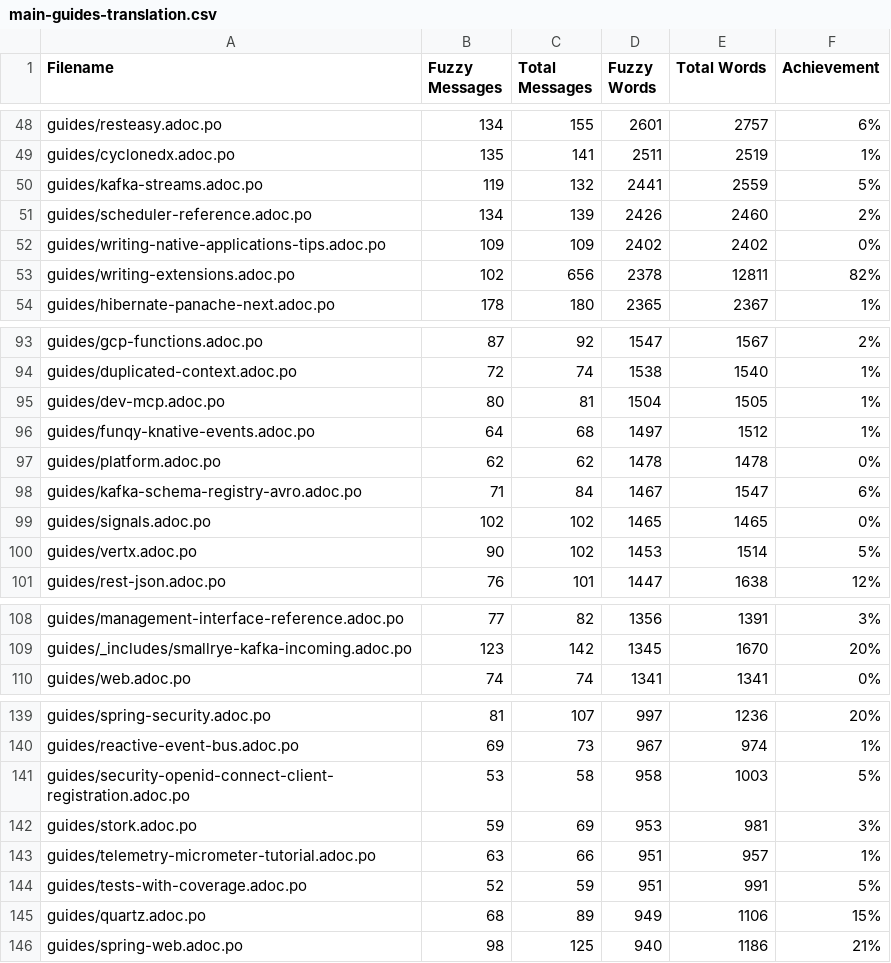
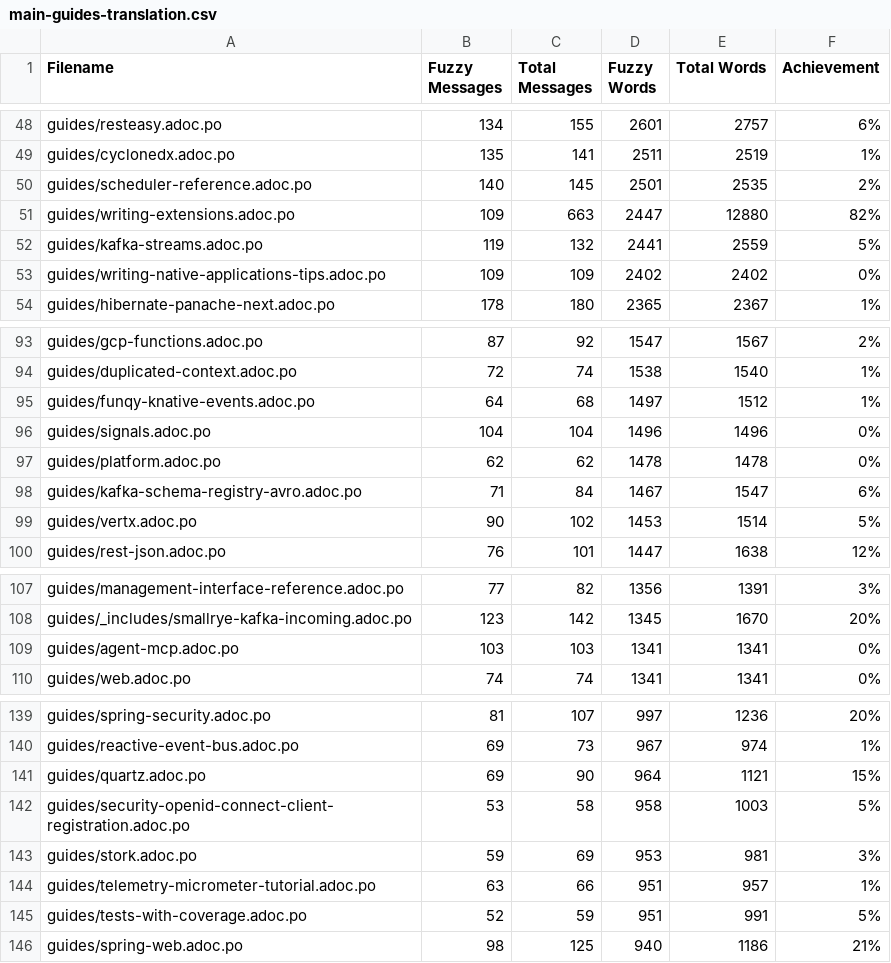
Before and after one commit to christianfernandesprofissional/pt.quarkus.io, a CSV file: l10n/stats/main-guides-translation.csv, drawn as a sheet; only a part is shown, gaps mark what is left out; removed rows and columns are numbered as before the commit, all else as after; the diff covers the shown part only; the diff names each change by its address in the sheet, - before the commit and + after, or states it on an @@ line.

```diff
--- a/l10n/stats/main-guides-translation.csv
+++ b/l10n/stats/main-guides-translation.csv
+row 50: guides/scheduler-reference.adoc.po | 140 | 145 | 2501 | 2535 | 2%
+row 51: guides/writing-extensions.adoc.po | 109 | 663 | 2447 | 12880 | 82%
-row 51: guides/scheduler-reference.adoc.po | 134 | 139 | 2426 | 2460 | 2%
-row 53: guides/writing-extensions.adoc.po | 102 | 656 | 2378 | 12811 | 82%
-row 95: guides/dev-mcp.adoc.po | 80 | 81 | 1504 | 1505 | 1%
+row 96: guides/signals.adoc.po | 104 | 104 | 1496 | 1496 | 0%
-row 99: guides/signals.adoc.po | 102 | 102 | 1465 | 1465 | 0%
+row 109: guides/agent-mcp.adoc.po | 103 | 103 | 1341 | 1341 | 0%
+row 141: guides/quartz.adoc.po | 69 | 90 | 964 | 1121 | 15%
-row 145: guides/quartz.adoc.po | 68 | 89 | 949 | 1106 | 15%
```
Also changed, not shown: 2 added rows and 1 removed row elsewhere in this file, l10n/stats/misc-translation.csv, l10n/stats/posts-translation.csv.
